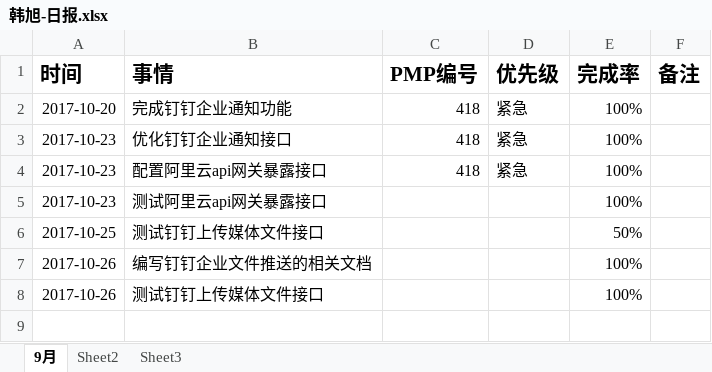
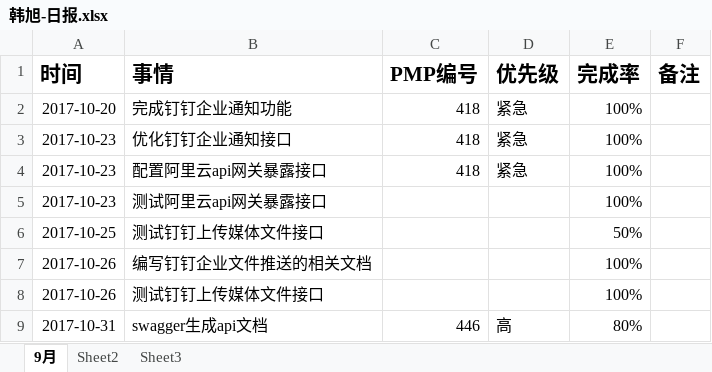
Before and after one commit to bird-Valley/document, an Excel workbook: 交流管理/项目日报/韩旭-日报.xlsx, sheet 9月, drawn as a sheet; values as stored, in another font and other column widths than the file's, no borders; the diff names each change by its address in the sheet, - before the commit and + after, or states it on an @@ line.

Commit message:
提交日报

```diff
--- a/交流管理/项目日报/韩旭-日报.xlsx (sheet 9月)
+++ b/交流管理/项目日报/韩旭-日报.xlsx (sheet 9月)
+row 9: 2017-10-31 | swagger生成api文档 | 446 | 高 | 80%
```
